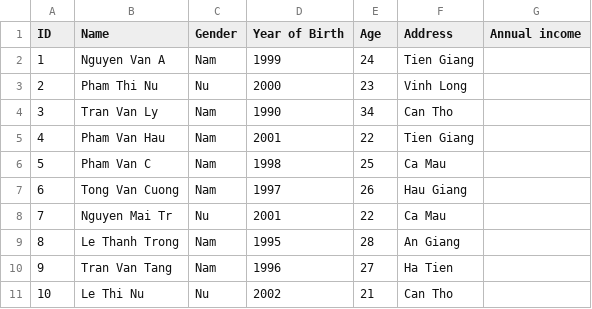
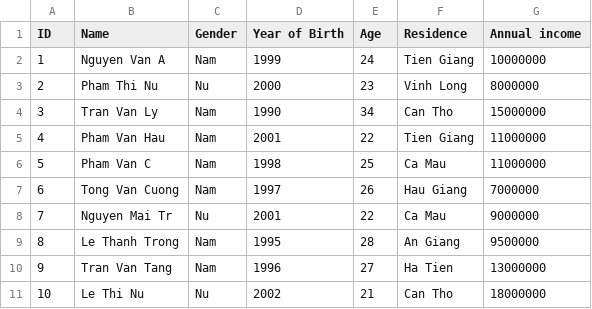
Before and after one commit to v4nh4u/CT255, a CSV file: customers.csv, drawn as a sheet.

Commit message:
Update customers.csv

```diff
--- a/customers.csv
+++ b/customers.csv
@@ -1,11 +1,11 @@
-ID,Name,Gender,Year of Birth,Age,Address,Annual income
-1,Nguyen Van A,Nam,1999,24,Tien Giang,
-2,Pham Thi Nu,Nu,2000,23,Vinh Long,
-3,Tran Van Ly,Nam,1990,34,Can Tho,
-4,Pham Van Hau,Nam,2001,22,Tien Giang,
-5,Pham Van C,Nam,1998,25,Ca Mau,
-6,Tong Van Cuong,Nam,1997,26,Hau Giang,
-7,Nguyen Mai Tr,Nu,2001,22,Ca Mau,
-8,Le Thanh Trong,Nam,1995,28,An Giang,
-9,Tran Van Tang,Nam,1996,27,Ha Tien,
-10,Le Thi Nu,Nu,2002,21,Can Tho,
+ID,Name,Gender,Year of Birth,Age,Residence,Annual income
+1,Nguyen Van A,Nam,1999,24,Tien Giang,10000000
+2,Pham Thi Nu,Nu,2000,23,Vinh Long,8000000
+3,Tran Van Ly,Nam,1990,34,Can Tho,15000000
+4,Pham Van Hau,Nam,2001,22,Tien Giang,11000000
+5,Pham Van C,Nam,1998,25,Ca Mau,11000000
+6,Tong Van Cuong,Nam,1997,26,Hau Giang,7000000
+7,Nguyen Mai Tr,Nu,2001,22,Ca Mau,9000000
+8,Le Thanh Trong,Nam,1995,28,An Giang,9500000
+9,Tran Van Tang,Nam,1996,27,Ha Tien,13000000
+10,Le Thi Nu,Nu,2002,21,Can Tho,18000000
```
